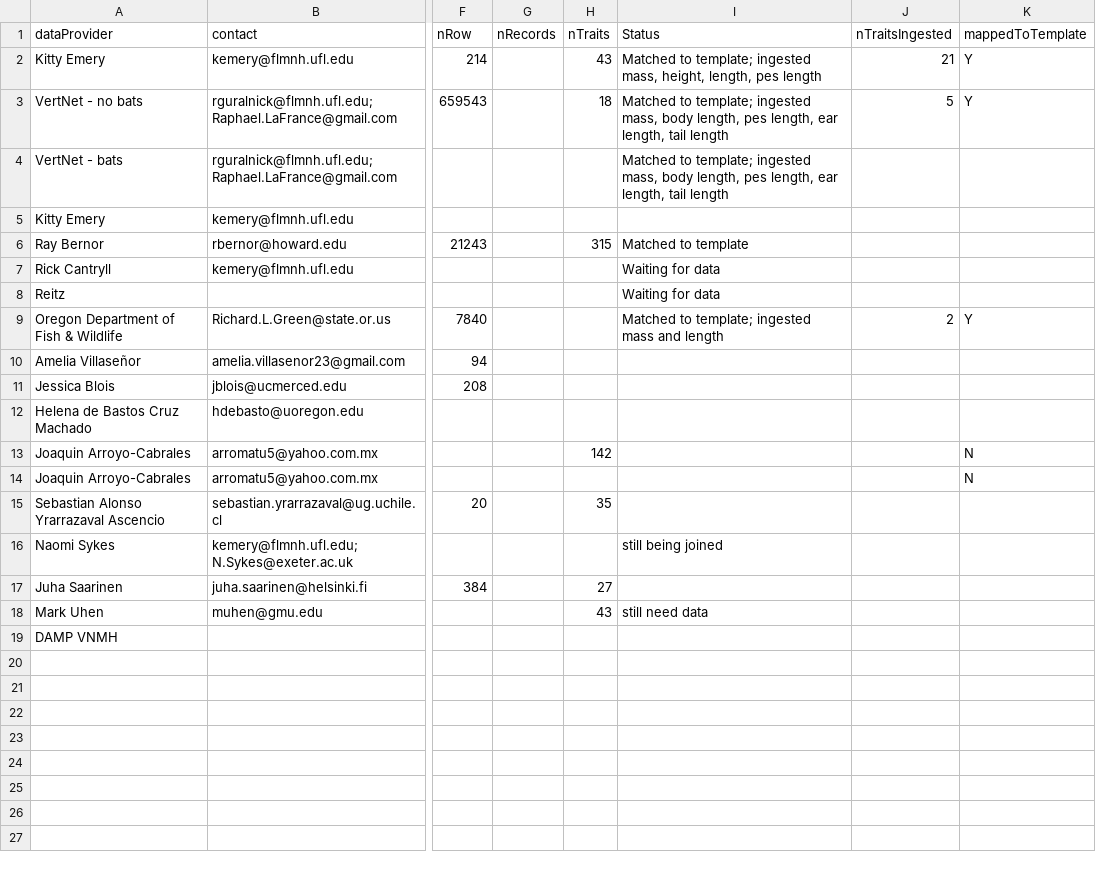
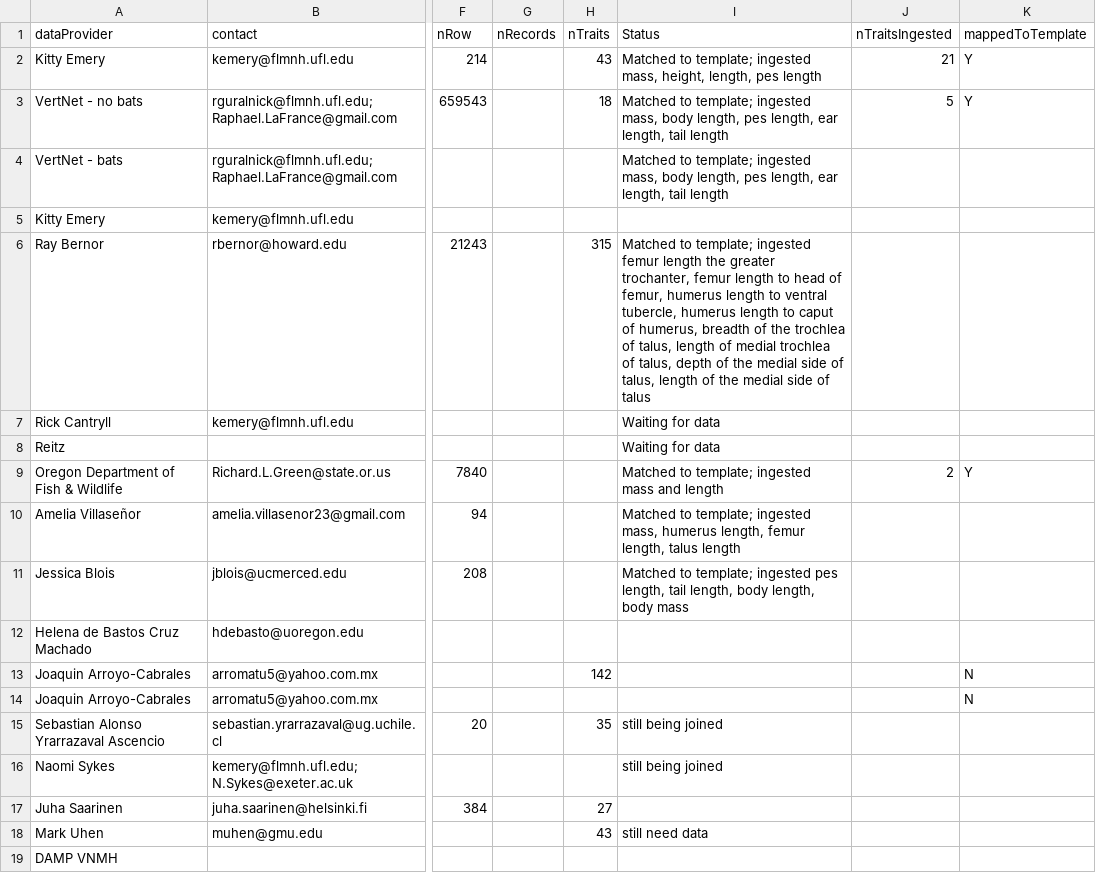
Before and after one commit to futres/fovt-data-mapping, a CSV file: Data_Ingest.csv, drawn as a sheet; only a part is shown, gaps mark what is left out; the diff names each change by its address in the sheet, - before the commit and + after, or states it on an @@ line.

```diff
--- a/Data_Ingest.csv
+++ b/Data_Ingest.csv
-I6 (Status): Matched to template
+I6 (Status): Matched to template; ingested femur length the greater trochanter, femur length to head of femur, humerus length to ventral tubercle, humerus length to caput of humerus, breadth of the trochlea of talus, length of medial trochlea of talus, depth of the medial side of talus, length of the medial side of talus
-I10 (Status): (empty)
+I10 (Status): Matched to template; ingested mass, humerus length, femur length, talus length
-I11 (Status): (empty)
+I11 (Status): Matched to template; ingested pes length, tail length, body length, body mass
-I15 (Status): (empty)
+I15 (Status): still being joined
```
Also changed, not shown: 10 other files.
